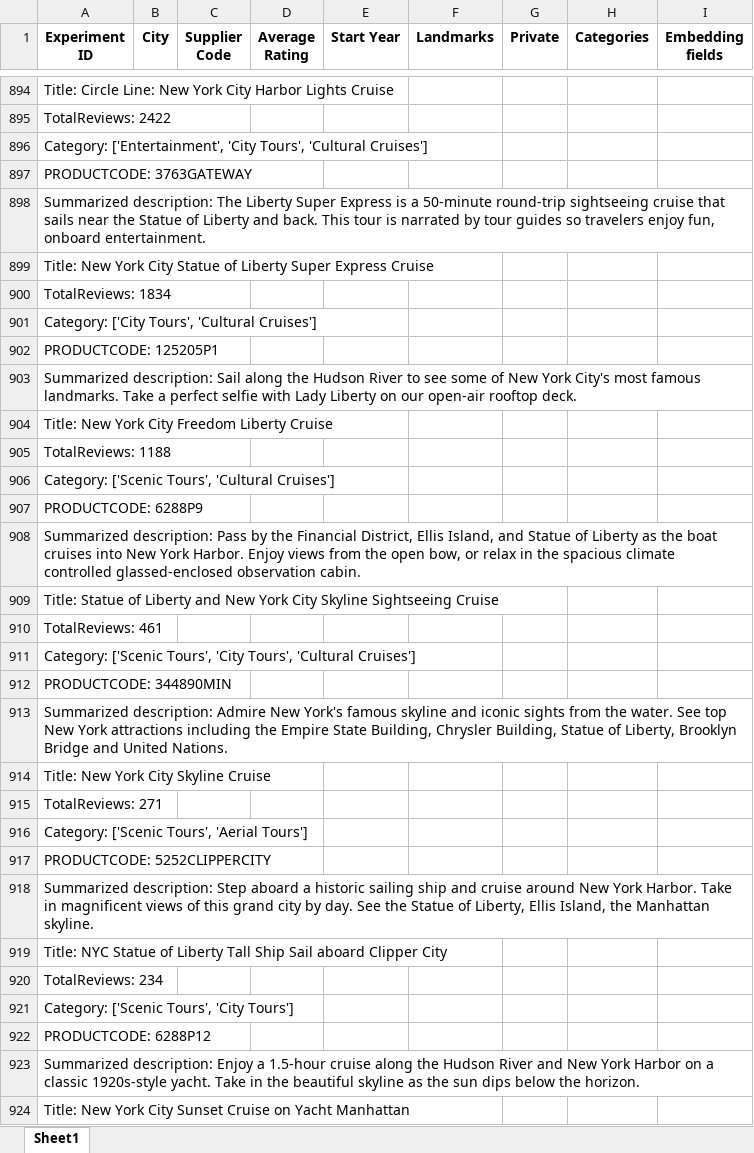
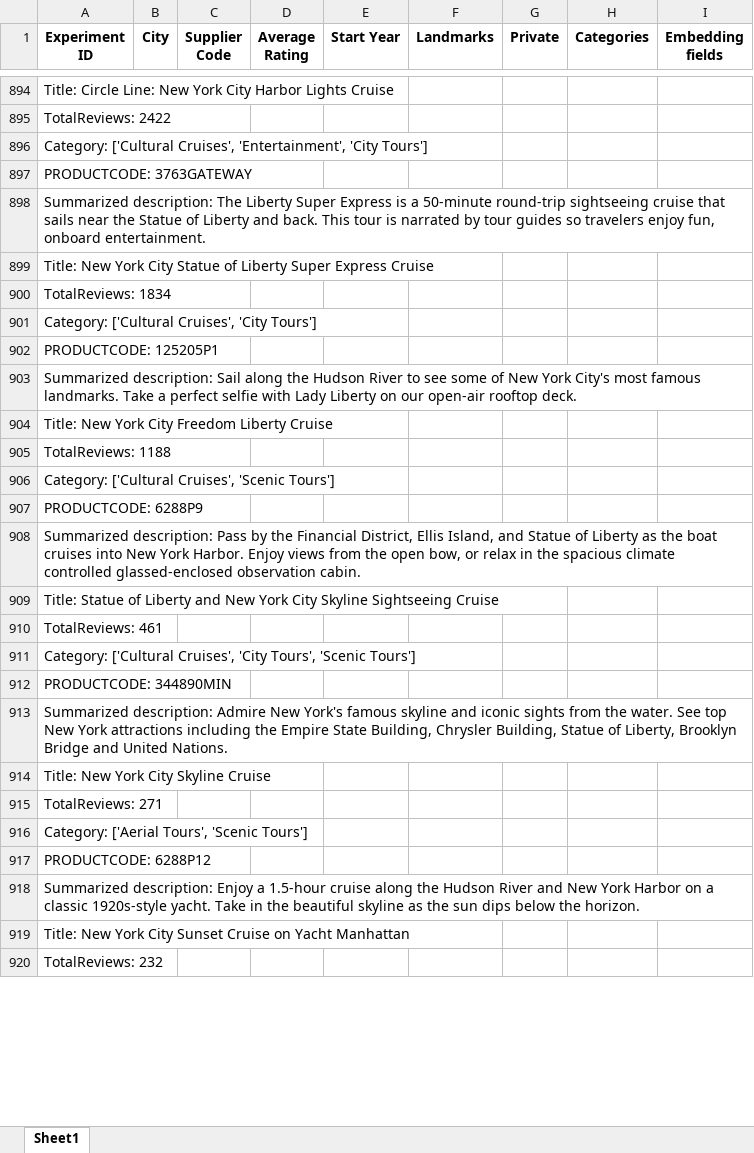
Before and after one commit to Walkway-ai/data-exploration, an Excel workbook: experiment_results/15081P466.xlsx, sheet Sheet1, drawn as a sheet; only a part is shown, gaps mark what is left out; the shorter side is filled out with more unchanged rows; values as stored, in another font and other column widths than the file's, no borders; removed rows and columns are numbered as before the commit, all else as after; the diff covers the shown part only; the diff names each change by its address in the sheet, - before the commit and + after, or states it on an @@ line.

```diff
--- a/experiment_results/15081P466.xlsx (sheet Sheet1)
+++ b/experiment_results/15081P466.xlsx (sheet Sheet1)
-A896 (Experiment ID): Category: ['Entertainment', 'City Tours', 'Cultural Cruises']
+A896 (Experiment ID): Category: ['Cultural Cruises', 'Entertainment', 'City Tours']
-A901 (Experiment ID): Category: ['City Tours', 'Cultural Cruises']
+A901 (Experiment ID): Category: ['Cultural Cruises', 'City Tours']
-A906 (Experiment ID): Category: ['Scenic Tours', 'Cultural Cruises']
+A906 (Experiment ID): Category: ['Cultural Cruises', 'Scenic Tours']
-A911 (Experiment ID): Category: ['Scenic Tours', 'City Tours', 'Cultural Cruises']
+A911 (Experiment ID): Category: ['Cultural Cruises', 'City Tours', 'Scenic Tours']
-A916 (Experiment ID): Category: ['Scenic Tours', 'Aerial Tours']
+A916 (Experiment ID): Category: ['Aerial Tours', 'Scenic Tours']
-row 917: PRODUCTCODE: 5252CLIPPERCITY
-row 918: Summarized description: Step aboard a historic sailing ship and cruise around New York Harbor. Take in magnificent views of this grand city by day. See the Statue of Liberty, Ellis Island, the Manhattan skyline.
-row 919: Title: NYC Statue of Liberty Tall Ship Sail aboard Clipper City
-row 920: TotalReviews: 234
-row 921: Category: ['Scenic Tours', 'City Tours']
```
Also changed, not shown: 13 added rows, 13 removed rows, 2 moved rows and 141 edited cells elsewhere in this sheet, experiment_results/104357P6.xlsx, experiment_results/13405P16.xlsx, 7 other files.
